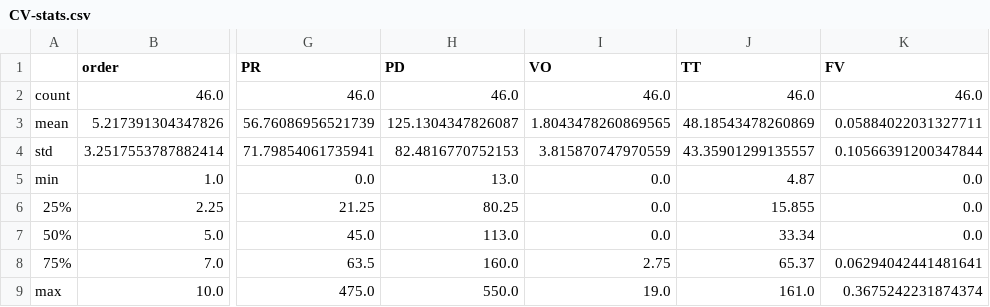
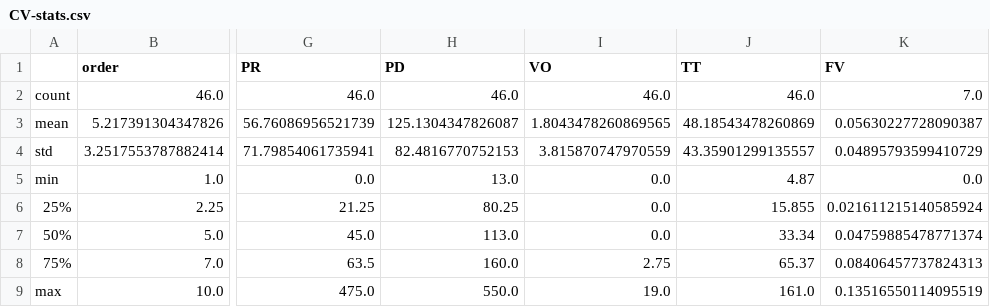
Before and after one commit to man-shu/snake-monkey, a CSV file: stats/CV-stats.csv, drawn as a sheet; only a part is shown, gaps mark what is left out; the diff names each change by its address in the sheet, - before the commit and + after, or states it on an @@ line.

```diff
--- a/stats/CV-stats.csv
+++ b/stats/CV-stats.csv
-K2 (FV): 46.0
+K2 (FV): 7.0
-K3 (FV): 0.05884022031327711
+K3 (FV): 0.05630227728090387
-K4 (FV): 0.10566391200347844
+K4 (FV): 0.04895793599410729
-K6 (FV): 0.0
+K6 (FV): 0.021611215140585924
-K7 (FV): 0.0
+K7 (FV): 0.04759885478771374
-K8 (FV): 0.06294042441481641
+K8 (FV): 0.08406457737824313
-K9 (FV): 0.3675242231874374
+K9 (FV): 0.13516550114095519
```
Also changed, not shown: stats/BB-stats.csv, stats/PY-stats.csv, 4 other files.
